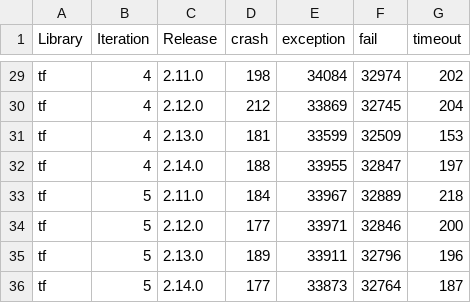
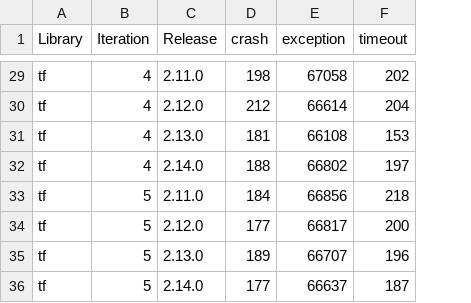
Before and after one commit to dmc1778/Benchmarking-DL-Fuzzers, a CSV file: statistics/numtests/DocTer_1.csv, drawn as a sheet; only a part is shown, gaps mark what is left out; the diff covers the shown part only; the diff names each change by its address in the sheet, - before the commit and + after, or states it on an @@ line.

```diff
--- a/statistics/numtests/DocTer_1.csv
+++ b/statistics/numtests/DocTer_1.csv
-column F (fail), rows 29-36: 32974 | 32745 | 32509 | 32847 | 32889 | 32846 | 32796 | 32764
-E29 (exception): 34084
+E29 (exception): 67058
-E30 (exception): 33869
+E30 (exception): 66614
-E31 (exception): 33599
+E31 (exception): 66108
-E32 (exception): 33955
+E32 (exception): 66802
-E33 (exception): 33967
+E33 (exception): 66856
-E34 (exception): 33971
+E34 (exception): 66817
-E35 (exception): 33911
+E35 (exception): 66707
-E36 (exception): 33873
+E36 (exception): 66637
```
Also changed, not shown: 27 edited cells elsewhere in this file, data/torch_groundtruth.csv, statistics/numtests/ACETest_2.csv, 15 other files.
